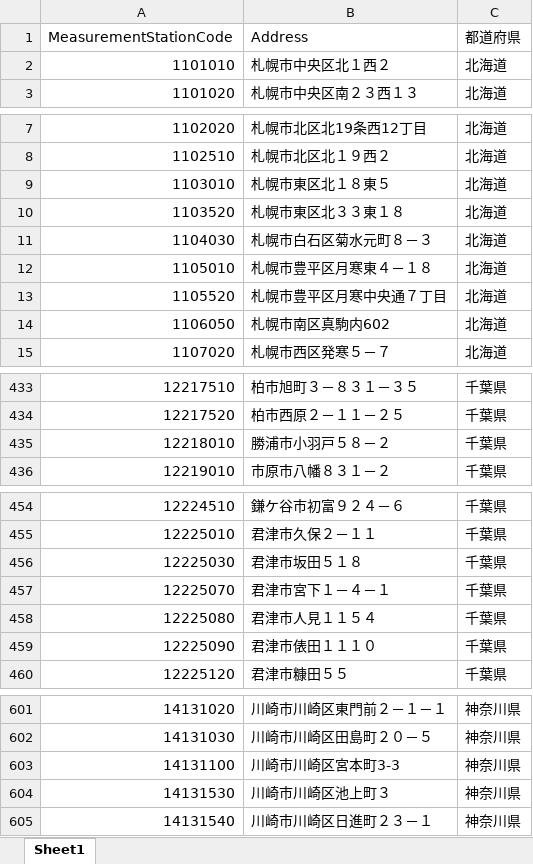
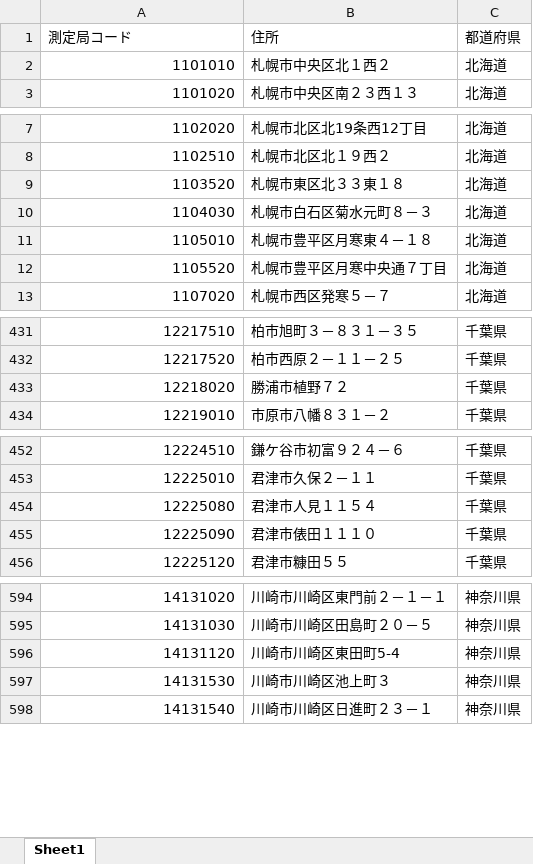
Before and after one commit to Garfie2021/AirQualityMetrics, an Excel workbook: Src/そらまめくん_測定局/そらまめくん測定局一覧_都道府県.xlsx, sheet Sheet1, drawn as a sheet; only a part is shown, gaps mark what is left out; values as stored, in another font and other column widths than the file's, no borders; removed rows and columns are numbered as before the commit, all else as after; the diff covers the shown part only; the diff names each change by its address in the sheet, - before the commit and + after, or states it on an @@ line.

```diff
--- a/Src/そらまめくん_測定局/そらまめくん測定局一覧_都道府県.xlsx (sheet Sheet1)
+++ b/Src/そらまめくん_測定局/そらまめくん測定局一覧_都道府県.xlsx (sheet Sheet1)
-row 1: MeasurementStationCode | Address | 都道府県
+row 1: 測定局コード | 住所 | 都道府県
-row 9: 1103010 | 札幌市東区北１８東５ | 北海道
-row 14: 1106050 | 札幌市南区真駒内602 | 北海道
-row 435: 12218010 | 勝浦市小羽戸５８－２ | 千葉県
+row 433: 12218020 | 勝浦市植野７２ | 千葉県
-row 456: 12225030 | 君津市坂田５１８ | 千葉県
-row 457: 12225070 | 君津市宮下１－４－１ | 千葉県
-row 603: 14131100 | 川崎市川崎区宮本町3-3 | 神奈川県
+row 596: 14131120 | 川崎市川崎区東田町5-4 | 神奈川県
```
Also changed, not shown: 3 added rows, 13 removed rows and 14 edited cells elsewhere in this sheet, 1 other file.
